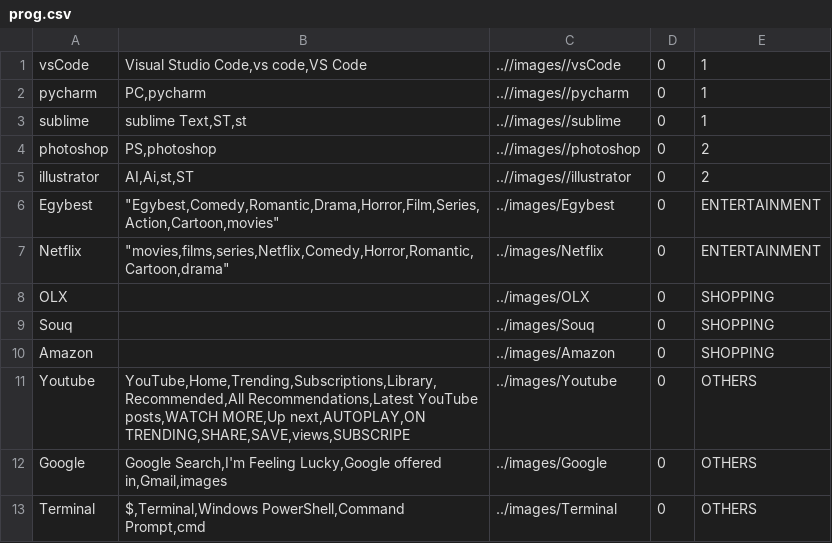
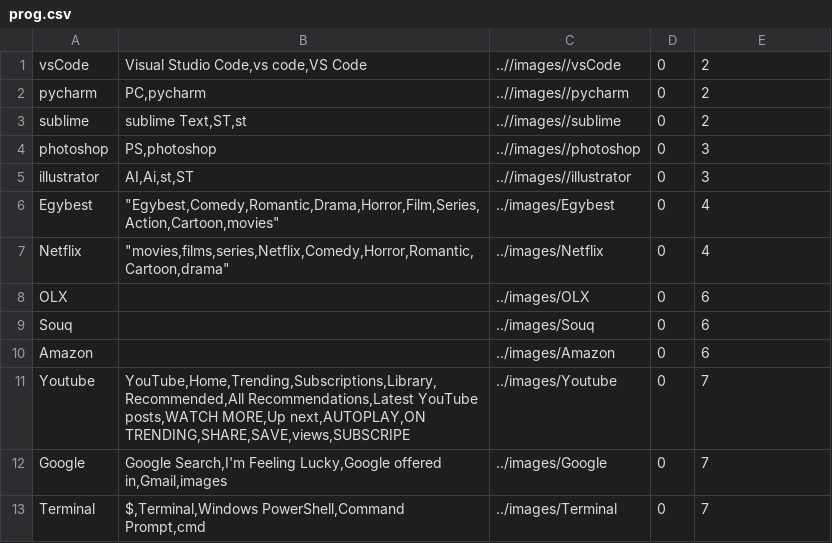
Before and after one commit to MariamSafwat/KeepFocus, a CSV file: database/prog.csv, drawn as a sheet.

```diff
--- a/database/prog.csv
+++ b/database/prog.csv
@@ -1,13 +1,13 @@
-vsCode,"Visual Studio Code,vs code,VS Code",..//images//vsCode,0,1
-pycharm,"PC,pycharm",..//images//pycharm,0,1
-sublime,"sublime Text,ST,st",..//images//sublime,0,1
-photoshop,"PS,photoshop",..//images//photoshop,0,2
-illustrator,"AI,Ai,st,ST",..//images//illustrator,0,2
-Egybest,"""Egybest,Comedy,Romantic,Drama,Horror,Film,Series,Action,Cartoon,movies""",../images/Egybest,0,ENTERTAINMENT
-Netflix,"""movies,films,series,Netflix,Comedy,Horror,Romantic,Cartoon,drama""",../images/Netflix,0,ENTERTAINMENT
-OLX,,../images/OLX,0,SHOPPING
-Souq,,../images/Souq,0,SHOPPING
-Amazon,,../images/Amazon,0,SHOPPING
-Youtube,"YouTube,Home,Trending,Subscriptions,Library,Recommended,All Recommendations,Latest YouTube posts,WATCH MORE,Up next,AUTOPLAY,ON TRENDING,SHARE,SAVE,views,SUBSCRIPE",../images/Youtube,0,OTHERS
-Google,"Google Search,I'm Feeling Lucky,Google offered in,Gmail,images",../images/Google,0,OTHERS
-Terminal,"$,Terminal,Windows PowerShell,Command Prompt,cmd",../images/Terminal,0,OTHERS
+vsCode,"Visual Studio Code,vs code,VS Code",..//images//vsCode,0,2
+pycharm,"PC,pycharm",..//images//pycharm,0,2
+sublime,"sublime Text,ST,st",..//images//sublime,0,2
+photoshop,"PS,photoshop",..//images//photoshop,0,3
+illustrator,"AI,Ai,st,ST",..//images//illustrator,0,3
+Egybest,"""Egybest,Comedy,Romantic,Drama,Horror,Film,Series,Action,Cartoon,movies""",../images/Egybest,0,4
+Netflix,"""movies,films,series,Netflix,Comedy,Horror,Romantic,Cartoon,drama""",../images/Netflix,0,4
+OLX,,../images/OLX,0,6
+Souq,,../images/Souq,0,6
+Amazon,,../images/Amazon,0,6
+Youtube,"YouTube,Home,Trending,Subscriptions,Library,Recommended,All Recommendations,Latest YouTube posts,WATCH MORE,Up next,AUTOPLAY,ON TRENDING,SHARE,SAVE,views,SUBSCRIPE",../images/Youtube,0,7
+Google,"Google Search,I'm Feeling Lucky,Google offered in,Gmail,images",../images/Google,0,7
+Terminal,"$,Terminal,Windows PowerShell,Command Prompt,cmd",../images/Terminal,0,7
```
Also changed, not shown: 6 other files.
